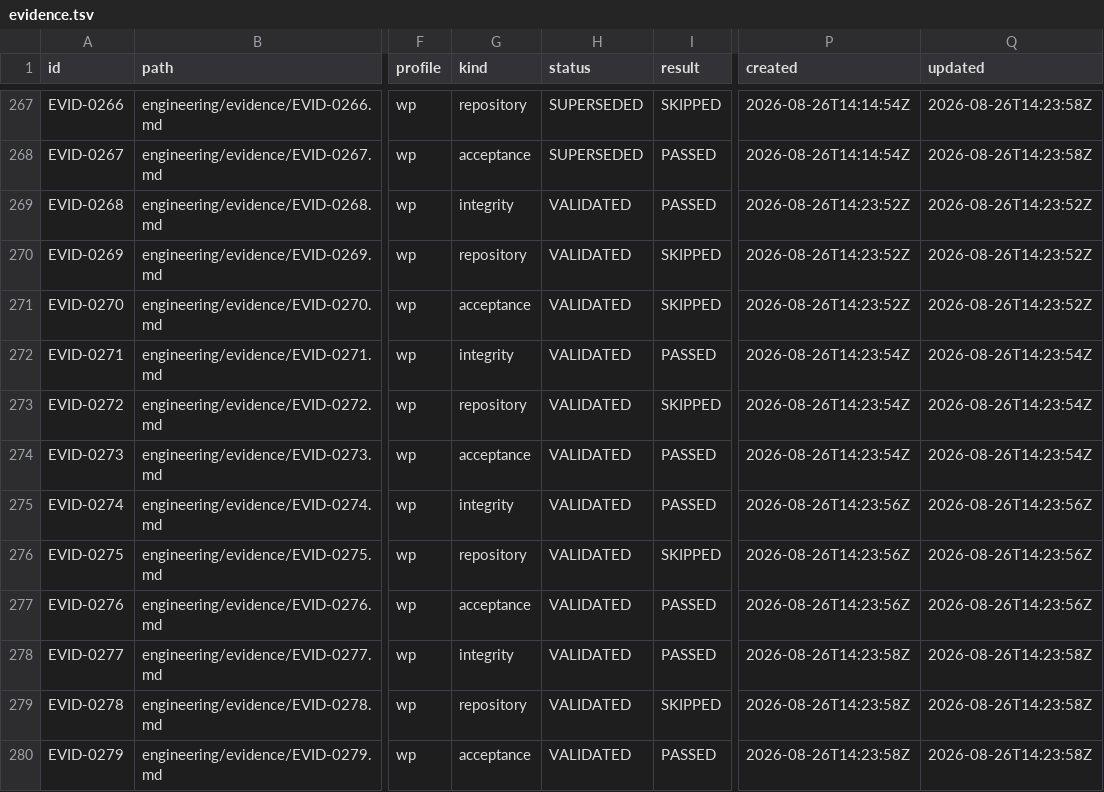
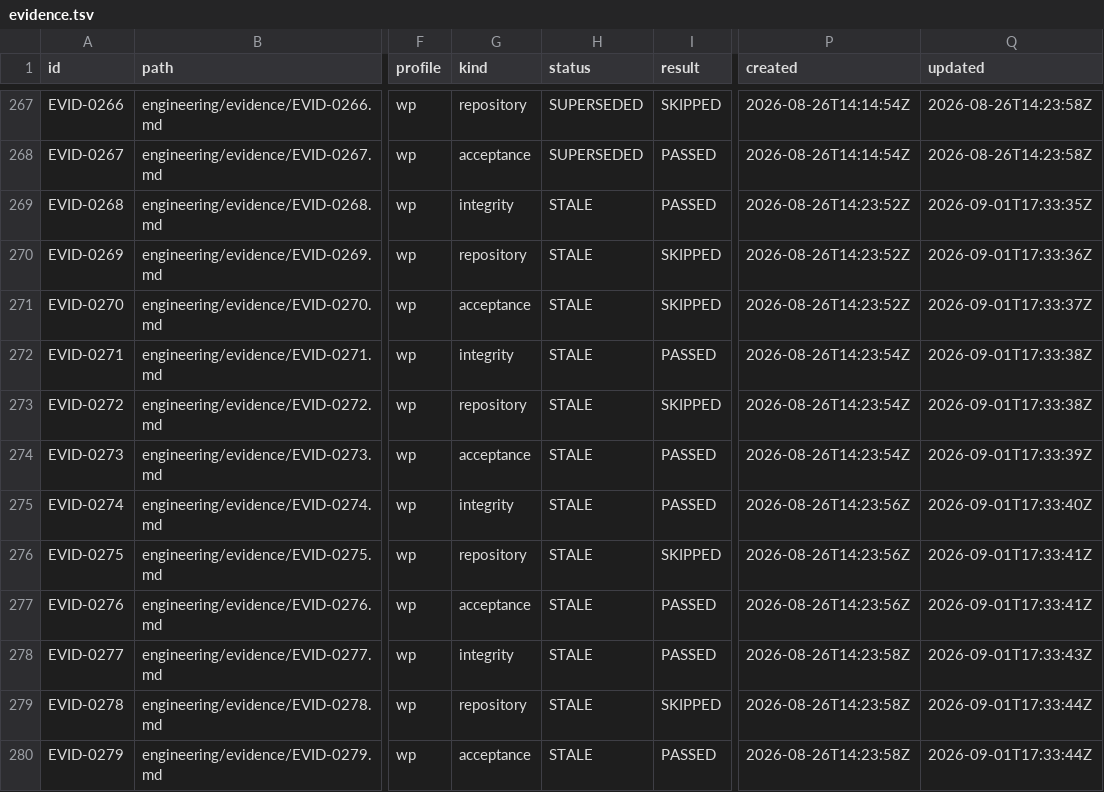
Before and after one commit to monad-framework/monad, a TSV file: .eos/evidence.tsv, drawn as a sheet; only a part is shown, gaps mark what is left out; the diff names each change by its address in the sheet, - before the commit and + after, or states it on an @@ line.

```diff
--- a/.eos/evidence.tsv
+++ b/.eos/evidence.tsv
-H269:H280 (status): VALIDATED
+H269:H280 (status): STALE
-Q269 (updated): 2026-08-26T14:23:52Z
+Q269 (updated): 2026-09-01T17:33:35Z
-Q270 (updated): 2026-08-26T14:23:52Z
+Q270 (updated): 2026-09-01T17:33:36Z
-Q271 (updated): 2026-08-26T14:23:52Z
+Q271 (updated): 2026-09-01T17:33:37Z
-Q272:Q273 (updated): 2026-08-26T14:23:54Z
+Q272:Q273 (updated): 2026-09-01T17:33:38Z
-Q274 (updated): 2026-08-26T14:23:54Z
+Q274 (updated): 2026-09-01T17:33:39Z
-Q275 (updated): 2026-08-26T14:23:56Z
+Q275 (updated): 2026-09-01T17:33:40Z
-Q276:Q277 (updated): 2026-08-26T14:23:56Z
+Q276:Q277 (updated): 2026-09-01T17:33:41Z
-Q278 (updated): 2026-08-26T14:23:58Z
+Q278 (updated): 2026-09-01T17:33:43Z
-Q279:Q280 (updated): 2026-08-26T14:23:58Z
+Q279:Q280 (updated): 2026-09-01T17:33:44Z
```
Also changed, not shown: .eos/change-requests.tsv, .eos/decisions.tsv, 18 other files.
